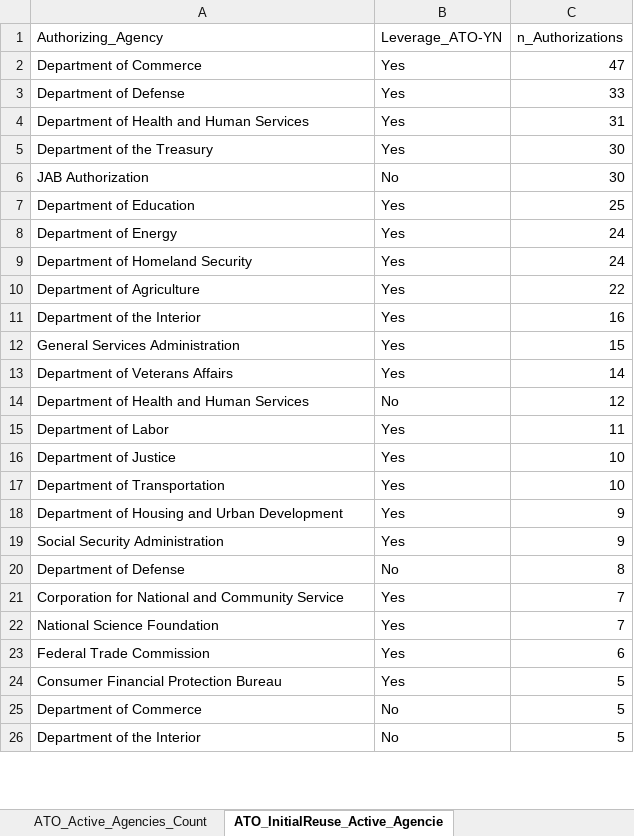
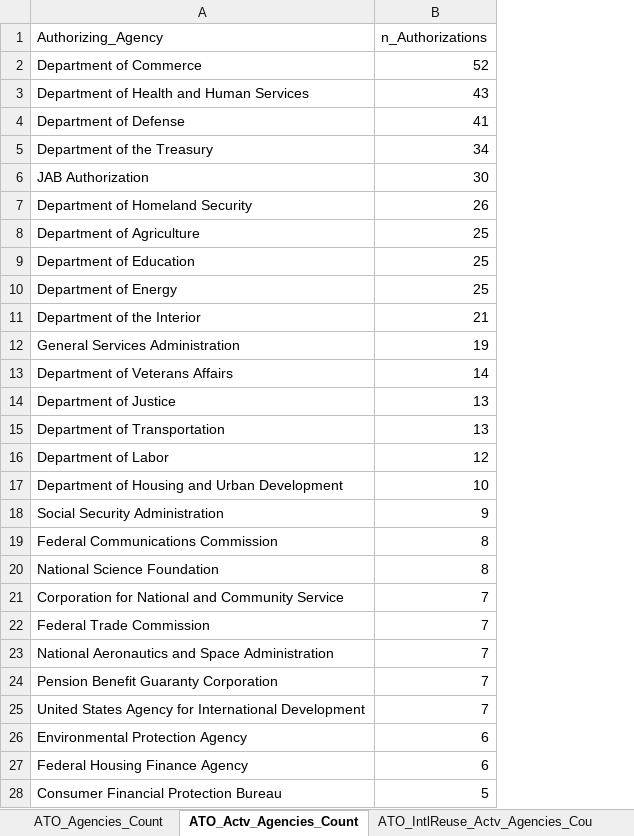
Before and after one commit to theclearinggt3/FedRAMP_Authorization_Log, an Excel workbook: Authorization Log Analysis.xlsx, sheet ATO_Actv_Agencies_Count, drawn as a sheet; only a part is shown; values as stored, in another font and other column widths than the file's, no borders; removed rows and columns are numbered as before the commit, all else as after; the diff covers the shown part only; the diff names each change by its address in the sheet, - before the commit and + after, or states it on an @@ line.

Commit message:
Additional Analysis & New Naming
Did authorization timeline analysis and fixed naming so they are no longer cut off on the excel sheets

```diff
--- a/Authorization Log Analysis.xlsx (sheet ATO_Actv_Agencies_Count)
+++ b/Authorization Log Analysis.xlsx (sheet ATO_Actv_Agencies_Count)
-sheet tab: ATO_InitialReuse_Active_Agencie
+sheet tab: ATO_Actv_Agencies_Count
-sheet tab: ATO_Active_Agencies_Count
-column B (Leverage_ATO-YN), row 2: Yes; rows 4-8: Yes | Yes | No | Yes | Yes; rows 11-13: all Yes; rows 16-24: Yes | Yes | Yes | Yes | No | Yes | Yes | Yes | Yes
-B2 (n_Authorizations): 47
+B2 (n_Authorizations): 52
-row 3: Department of Defense | Yes | 33
-B3 (n_Authorizations): 31
+B3 (n_Authorizations): 43
+row 4: Department of Defense | 41
-B5 (n_Authorizations): 30
+B5 (n_Authorizations): 34
+row 7: Department of Homeland Security | 26
+row 8: Department of Agriculture | 25
-B10 (n_Authorizations): 24
+B10 (n_Authorizations): 25
-row 9: Department of Homeland Security | Yes | 24
-row 10: Department of Agriculture | Yes | 22
-B11 (n_Authorizations): 16
+B11 (n_Authorizations): 21
-B12 (n_Authorizations): 15
+B12 (n_Authorizations): 19
-row 14: Department of Health and Human Services | No | 12
-row 15: Department of Labor | Yes | 11
-B14:B15 (n_Authorizations): 10
+B14:B15 (n_Authorizations): 13
+row 16: Department of Labor | 12
-B17 (n_Authorizations): 9
+B17 (n_Authorizations): 10
-A19 (Authorizing_Agency): Department of Defense
+A19 (Authorizing_Agency): Federal Communications Commission
+row 20: National Science Foundation | 8
+row 22: Federal Trade Commission | 7
-A23 (Authorizing_Agency): National Science Foundation
+A23 (Authorizing_Agency): National Aeronautics and Space Administration
+row 24: Pension Benefit Guaranty Corporation | 7
+row 25: United States Agency for International Development | 7
+row 26: Environmental Protection Agency | 6
-A27 (Authorizing_Agency): Federal Trade Commission
+A27 (Authorizing_Agency): Federal Housing Finance Agency
-row 25: Department of Commerce | No | 5
-row 26: Department of the Interior | No | 5
```
Also changed, not shown: 1 added row, 29 removed rows and 4 edited cells elsewhere in this sheet, sheet ATO_IntlReuse_Actv_Agencies_Cou, sheet ATO_Agencies_SaaS_Count, sheet ATO_Yr_SM_IntlReuse_Count, sheet ATO_Year_SM_Actv_Intl_Count, sheet ATO_Year_SM_Intl_Count, other sheet tabs, 3 other files.
